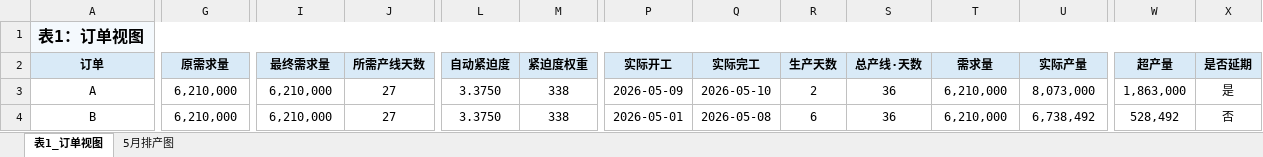
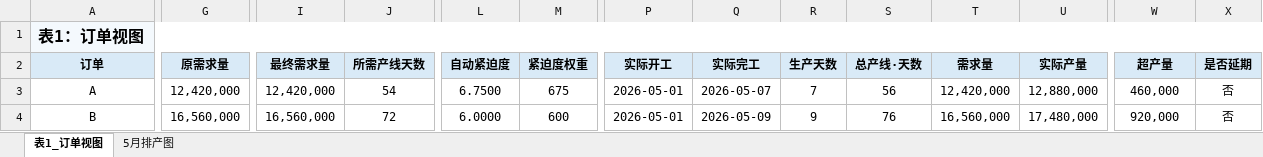
Before and after one commit to shuhan598/cp_sat_scheduler_project, an Excel workbook: CP_SAT_排产结果.xlsx, sheet 表1_订单视图, drawn as a sheet; only a part is shown, gaps mark what is left out; values as stored, in another font and other column widths than the file's, no borders; the diff covers the shown part only; the diff names each change by its address in the sheet, - before the commit and + after, or states it on an @@ line.

```diff
--- a/CP_SAT_排产结果.xlsx (sheet 表1_订单视图)
+++ b/CP_SAT_排产结果.xlsx (sheet 表1_订单视图)
-G3 (原需求量): 6,210,000
+G3 (原需求量): 12,420,000
-I3 (最终需求量): 6,210,000
+I3 (最终需求量): 12,420,000
-J3 (所需产线天数): 27
+J3 (所需产线天数): 54
-L3 (自动紧迫度): 3.3750
+L3 (自动紧迫度): 6.7500
-M3 (紧迫度权重): 338
+M3 (紧迫度权重): 675
-P3 (实际开工): 2026-05-09
+P3 (实际开工): 2026-05-01
-Q3 (实际完工): 2026-05-10
+Q3 (实际完工): 2026-05-07
-R3 (生产天数): 2
+R3 (生产天数): 7
-S3 (总产线·天数): 36
+S3 (总产线·天数): 56
-T3 (需求量): 6,210,000
+T3 (需求量): 12,420,000
-U3 (实际产量): 8,073,000
+U3 (实际产量): 12,880,000
-W3 (超产量): 1,863,000
+W3 (超产量): 460,000
-X3 (是否延期): 是
+X3 (是否延期): 否
-G4 (原需求量): 6,210,000
+G4 (原需求量): 16,560,000
-I4 (最终需求量): 6,210,000
+I4 (最终需求量): 16,560,000
-J4 (所需产线天数): 27
+J4 (所需产线天数): 72
-L4 (自动紧迫度): 3.3750
+L4 (自动紧迫度): 6.0000
-M4 (紧迫度权重): 338
+M4 (紧迫度权重): 600
-Q4 (实际完工): 2026-05-08
+Q4 (实际完工): 2026-05-09
-R4 (生产天数): 6
+R4 (生产天数): 9
-S4 (总产线·天数): 36
+S4 (总产线·天数): 76
-T4 (需求量): 6,210,000
+T4 (需求量): 16,560,000
-U4 (实际产量): 6,738,492
+U4 (实际产量): 17,480,000
-W4 (超产量): 528,492
+W4 (超产量): 920,000
```
Also changed, not shown: 2 added rows and 47 edited cells elsewhere in this sheet, sheet 5月排产图, input_orders.xlsx, 停电计划.xlsx, 5 other files.
